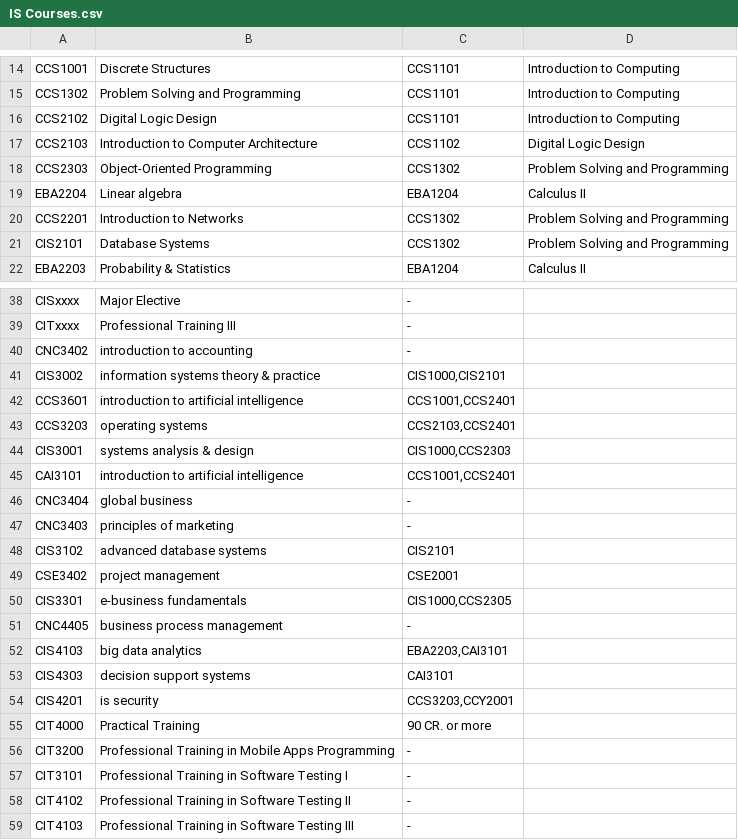
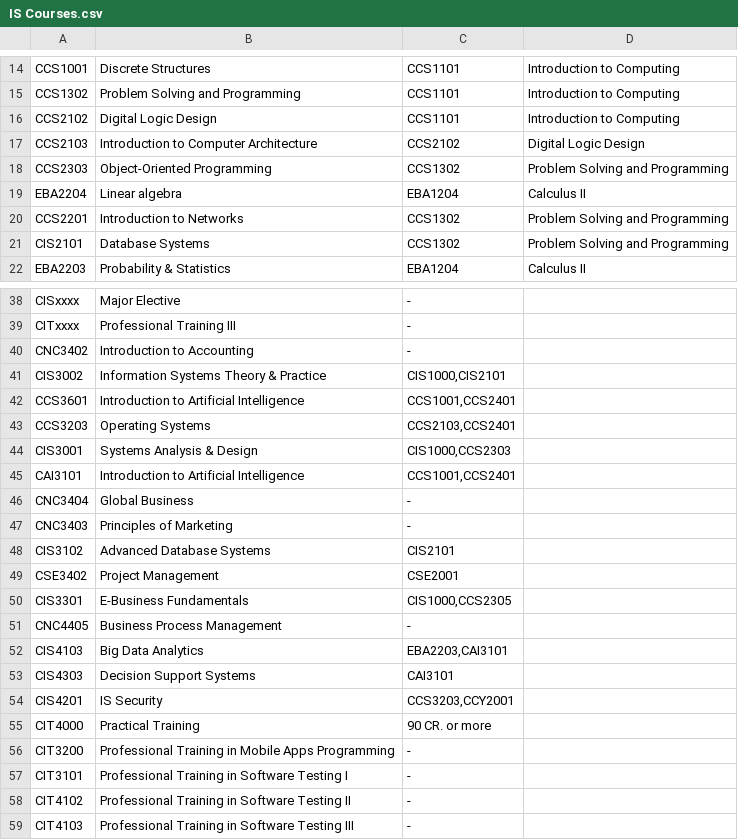
Before and after one commit to Moayad-H/transcript-main, a CSV file: public/data/courses/IS Courses.csv, drawn as a sheet; only a part is shown, gaps mark what is left out.

```diff
--- a/public/data/courses/IS Courses.csv
+++ b/public/data/courses/IS Courses.csv
@@ -16,3 +16,3 @@ CCS1302,Problem Solving and Programming,CCS1101,Introduction to Computing
 CCS2102,Digital Logic Design,CCS1101,Introduction to Computing
-CCS2103,Introduction to Computer Architecture,CCS1102,Digital Logic Design
+CCS2103,Introduction to Computer Architecture,CCS2102,Digital Logic Design
 CCS2303,Object-Oriented Programming,CCS1302,Problem Solving and Programming
@@ -39,17 +39,17 @@ CISxxxx,Major Elective,-,
 CITxxxx,Professional Training III,-,
-CNC3402,introduction to accounting              ,-,
-CIS3002,information systems theory & practice   ,"CIS1000,CIS2101",
-CCS3601,introduction to artificial intelligence ,"CCS1001,CCS2401",
-CCS3203,operating systems                       ,"CCS2103,CCS2401",
-CIS3001,systems analysis & design               ,"CIS1000,CCS2303",
-CAI3101,introduction to artificial intelligence ,"CCS1001,CCS2401",
-CNC3404,global business                         ,-,
-CNC3403,principles of marketing                 ,-,
-CIS3102,advanced database systems               ,CIS2101,
-CSE3402,project management                      ,CSE2001,
-CIS3301,e-business fundamentals                 ,"CIS1000,CCS2305",
-CNC4405,business process management             ,-,
-CIS4103,big data analytics                      ,"EBA2203,CAI3101",
-CIS4303,decision support systems                ,CAI3101,
-CIS4201,is security                             ,"CCS3203,CCY2001",
+CNC3402,Introduction to Accounting,-,
+CIS3002,Information Systems Theory & Practice,"CIS1000,CIS2101",
+CCS3601,Introduction to Artificial Intelligence,"CCS1001,CCS2401",
+CCS3203,Operating Systems,"CCS2103,CCS2401",
+CIS3001,Systems Analysis & Design,"CIS1000,CCS2303",
+CAI3101,Introduction to Artificial Intelligence,"CCS1001,CCS2401",
+CNC3404,Global Business,-,
+CNC3403,Principles of Marketing,-,
+CIS3102,Advanced Database Systems,CIS2101,
+CSE3402,Project Management,CSE2001,
+CIS3301,E-Business Fundamentals,"CIS1000,CCS2305",
+CNC4405,Business Process Management,-,
+CIS4103,Big Data Analytics,"EBA2203,CAI3101",
+CIS4303,Decision Support Systems,CAI3101,
+CIS4201,IS Security,"CCS3203,CCY2001",
 CIT4000,Practical Training,90 CR. or more,
```
Also changed, not shown: public/data/courses/CS Courses.csv, public/data/courses/GM Courses.csv, 2 other files.
